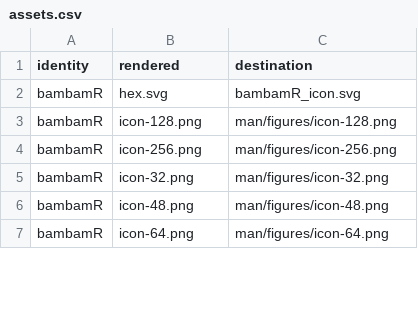
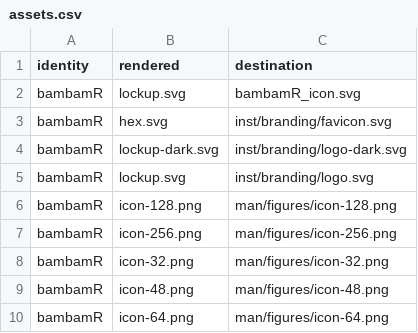
Before and after one commit to CTTIR/bambamR, a CSV file: tools/branding/assets.csv, drawn as a sheet; only a part is shown; the diff covers the shown part only.

Commit message:
Update named v5 package branding

```diff
--- a/tools/branding/assets.csv
+++ b/tools/branding/assets.csv
@@ -1,3 +1,6 @@
 identity,rendered,destination
-bambamR,hex.svg,bambamR_icon.svg
+bambamR,lockup.svg,bambamR_icon.svg
+bambamR,hex.svg,inst/branding/favicon.svg
+bambamR,lockup-dark.svg,inst/branding/logo-dark.svg
+bambamR,lockup.svg,inst/branding/logo.svg
 bambamR,icon-128.png,man/figures/icon-128.png
```
Also changed, not shown: 3 added rows, 3 moved rows and 11 edited cells elsewhere in this file, 39 other files.
